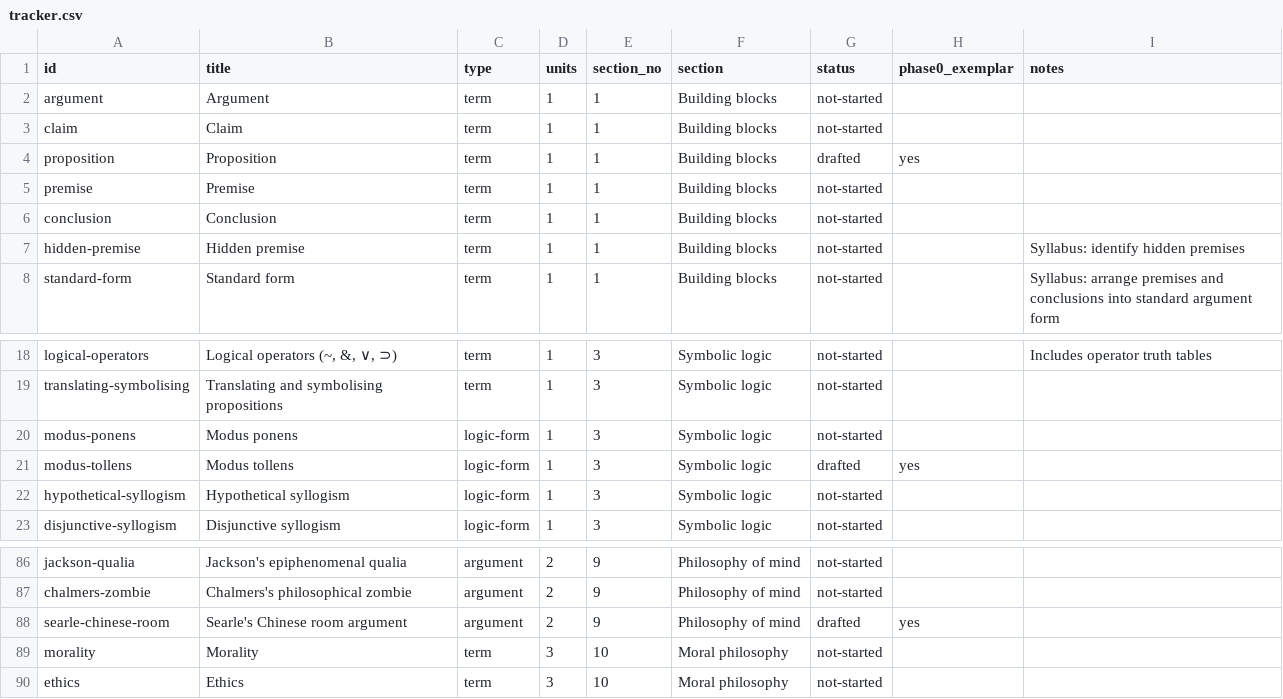
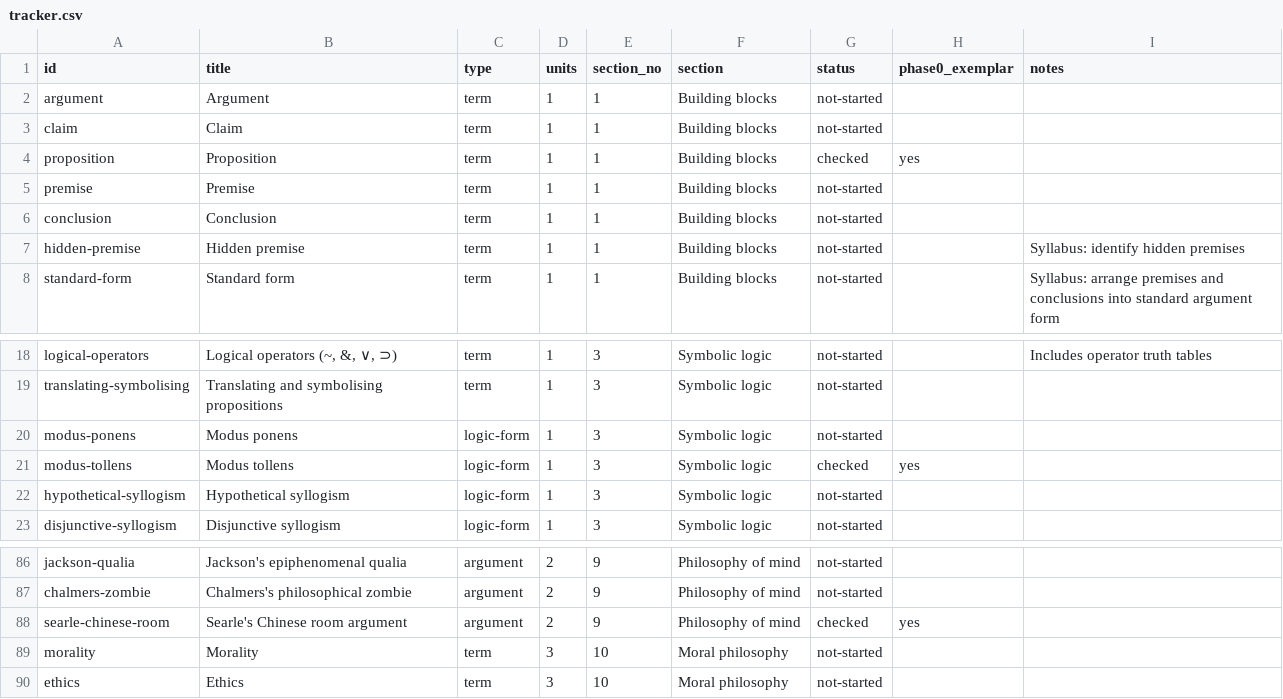
Before and after one commit to jbeynonedu/pr-explorer, a CSV file: tracker.csv, drawn as a sheet; only a part is shown, gaps mark what is left out.

```diff
--- a/tracker.csv
+++ b/tracker.csv
@@ -3,3 +3,3 @@ argument,Argument,term,1,1,Building blocks,not-started,,
 claim,Claim,term,1,1,Building blocks,not-started,,
-proposition,Proposition,term,1,1,Building blocks,drafted,yes,
+proposition,Proposition,term,1,1,Building blocks,checked,yes,
 premise,Premise,term,1,1,Building blocks,not-started,,
@@ -20,3 +20,3 @@ translating-symbolising,Translating and symbolising propositions,term,1,3,Symbol
 modus-ponens,Modus ponens,logic-form,1,3,Symbolic logic,not-started,,
-modus-tollens,Modus tollens,logic-form,1,3,Symbolic logic,drafted,yes,
+modus-tollens,Modus tollens,logic-form,1,3,Symbolic logic,checked,yes,
 hypothetical-syllogism,Hypothetical syllogism,logic-form,1,3,Symbolic logic,not-started,,
@@ -87,3 +87,3 @@ jackson-qualia,Jackson's epiphenomenal qualia,argument,2,9,Philosophy of mind,no
 chalmers-zombie,Chalmers's philosophical zombie,argument,2,9,Philosophy of mind,not-started,,
-searle-chinese-room,Searle's Chinese room argument,argument,2,9,Philosophy of mind,drafted,yes,
+searle-chinese-room,Searle's Chinese room argument,argument,2,9,Philosophy of mind,checked,yes,
 morality,Morality,term,3,10,Moral philosophy,not-started,,
```
Also changed, not shown: 4 other files.
